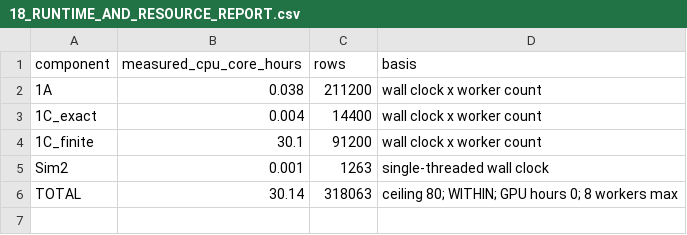
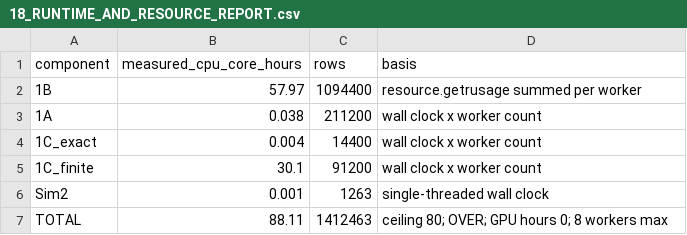
Before and after one commit to hanmingwu1103/ct2i-benchmark, a CSV file: simulation-results-ct2i/18_RUNTIME_AND_RESOURCE_REPORT.csv, drawn as a sheet.

```diff
--- a/simulation-results-ct2i/18_RUNTIME_AND_RESOURCE_REPORT.csv
+++ b/simulation-results-ct2i/18_RUNTIME_AND_RESOURCE_REPORT.csv
@@ -1,2 +1,3 @@
 component,measured_cpu_core_hours,rows,basis
+1B,57.97,1094400,resource.getrusage summed per worker
 1A,0.038,211200,wall clock x worker count
@@ -5,2 +6,2 @@ component,measured_cpu_core_hours,rows,basis
 Sim2,0.001,1263,single-threaded wall clock
-TOTAL,30.14,318063,ceiling 80; WITHIN; GPU hours 0; 8 workers max
+TOTAL,88.11,1412463,ceiling 80; OVER; GPU hours 0; 8 workers max
```
Also changed, not shown: simulation-results-ct2i/11_SIM1_TABLES/TabS1.csv, simulation-results-ct2i/11_SIM1_TABLES/TabS3.csv, 22 other files.
